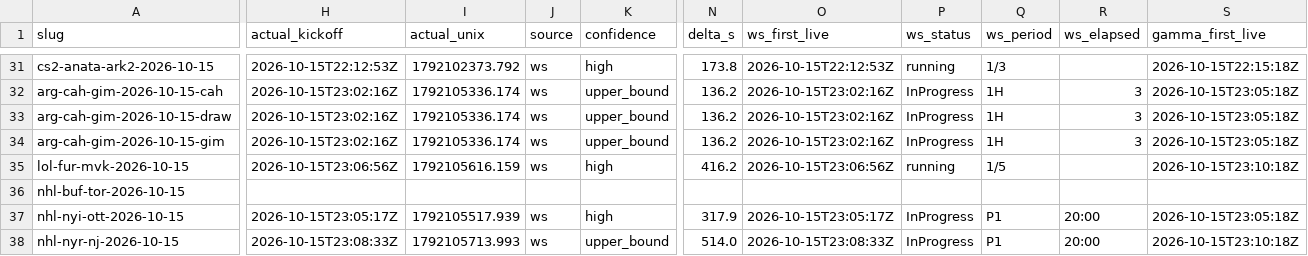
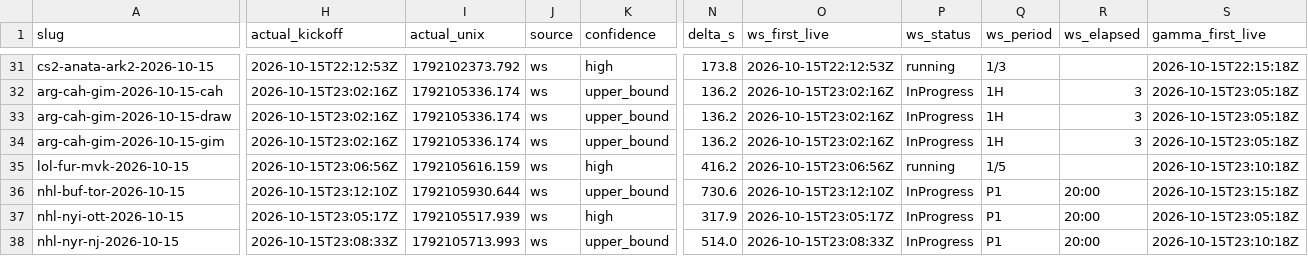
Before and after one commit to jamesdchen/MARs, a CSV file: explorations/deep_hedging_cvar/polymarket/analysis/v3_sports/kickoff/kickoffs.csv, drawn as a sheet; only a part is shown, gaps mark what is left out; the diff covers the shown part only; the diff names each change by its address in the sheet, - before the commit and + after, or states it on an @@ line.

```diff
--- a/explorations/deep_hedging_cvar/polymarket/analysis/v3_sports/kickoff/kickoffs.csv
+++ b/explorations/deep_hedging_cvar/polymarket/analysis/v3_sports/kickoff/kickoffs.csv
-H36 (actual_kickoff): (empty)
+H36 (actual_kickoff): 2026-10-15T23:12:10Z
-I36 (actual_unix): (empty)
+I36 (actual_unix): 1792105930.644
-J36 (source): (empty)
+J36 (source): ws
-K36 (confidence): (empty)
+K36 (confidence): upper_bound
-N36 (delta_s): (empty)
+N36 (delta_s): 730.6
-O36 (ws_first_live): (empty)
+O36 (ws_first_live): 2026-10-15T23:12:10Z
-P36 (ws_status): (empty)
+P36 (ws_status): InProgress
-Q36 (ws_period): (empty)
+Q36 (ws_period): P1
-R36 (ws_elapsed): (empty)
+R36 (ws_elapsed): 20:00
-S36 (gamma_first_live): (empty)
+S36 (gamma_first_live): 2026-10-15T23:15:18Z
```
Also changed, not shown: 1 edited cell elsewhere in this file, 3 other files.
